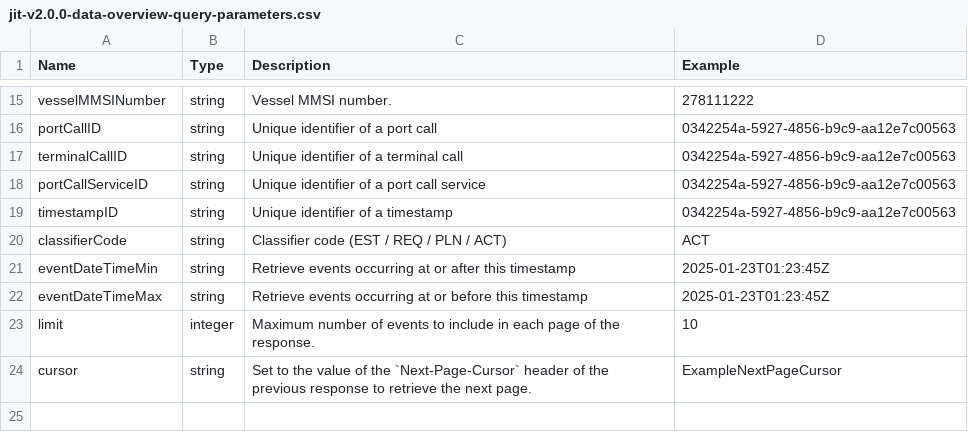
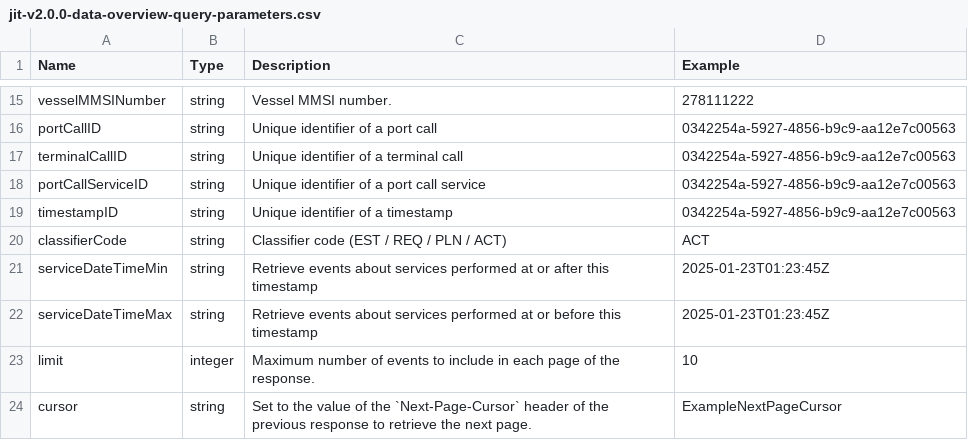
Before and after one commit to dcsaorg/Conformance-Gateway, a CSV file: specifications/generated-resources/standards/jit/v200/jit-v2.0.0-data-overview-query-parameters.csv, drawn as a sheet; only a part is shown, gaps mark what is left out.

Commit message:
JIT 200 descriptions

```diff
--- a/specifications/generated-resources/standards/jit/v200/jit-v2.0.0-data-overview-query-parameters.csv
+++ b/specifications/generated-resources/standards/jit/v200/jit-v2.0.0-data-overview-query-parameters.csv
@@ -20,4 +20,4 @@ timestampID,string,"Unique identifier of a timestamp","0342254a-5927-4856-b9c9-a
 classifierCode,string,"Classifier code (EST / REQ / PLN / ACT)",ACT
-eventDateTimeMin,string,"Retrieve events occurring at or after this timestamp",2025-01-23T01:23:45Z
-eventDateTimeMax,string,"Retrieve events occurring at or before this timestamp",2025-01-23T01:23:45Z
+serviceDateTimeMin,string,"Retrieve events about services performed at or after this timestamp",2025-01-23T01:23:45Z
+serviceDateTimeMax,string,"Retrieve events about services performed at or before this timestamp",2025-01-23T01:23:45Z
 limit,integer,"Maximum number of events to include in each page of the response.",10
```
Also changed, not shown: 4 other files.
